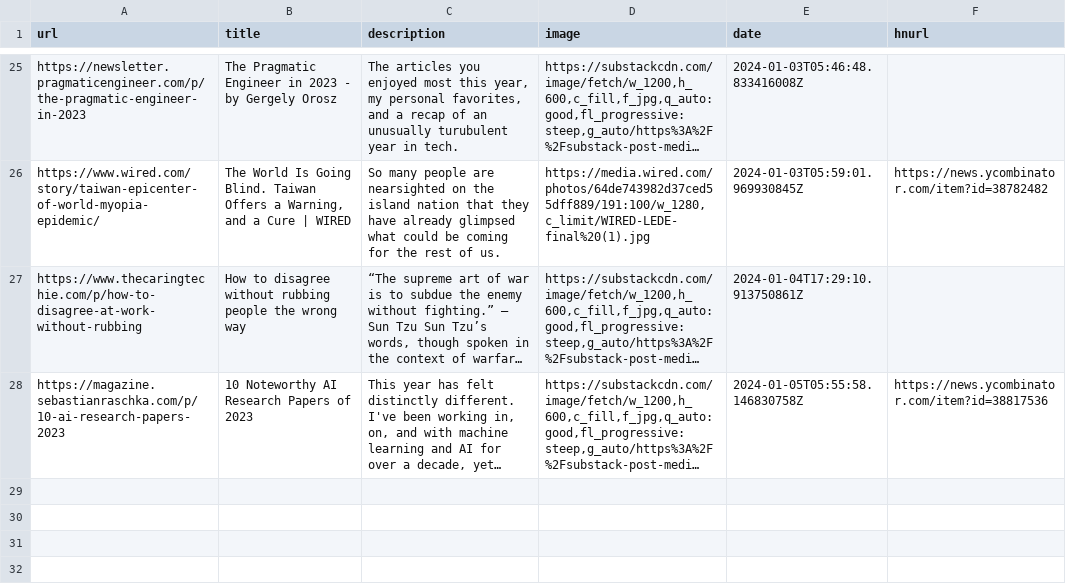
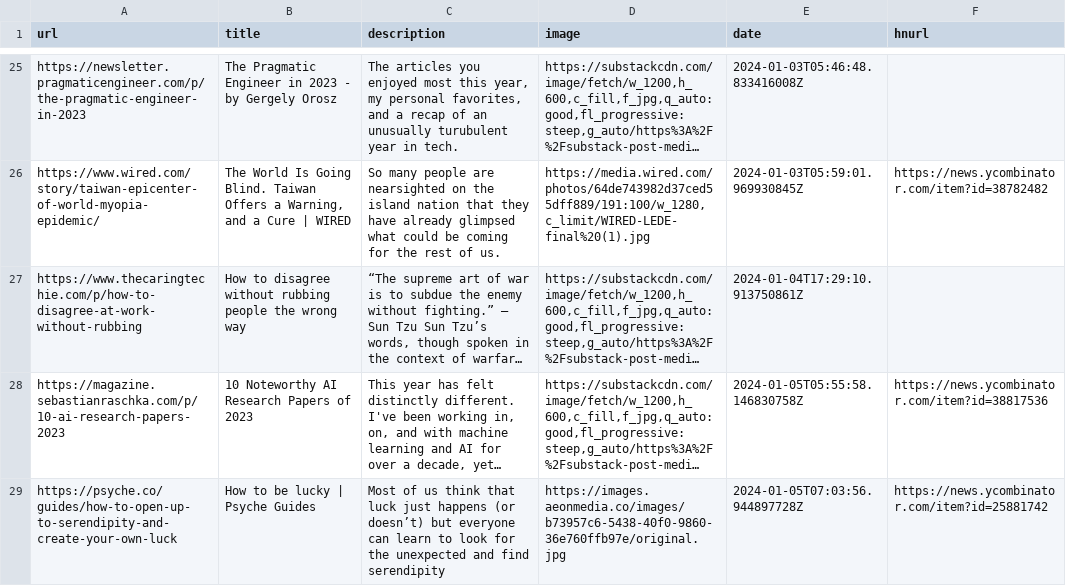
Before and after one commit to eforgithub/readingList, a CSV file: readingList.csv, drawn as a sheet; only a part is shown, gaps mark what is left out; long unchanged cells end in …; the diff names each change by its address in the sheet, - before the commit and + after, or states it on an @@ line.

Commit message:
Automated reading list update on Fri Jan  5 07:03:56 UTC 2024

```diff
--- a/readingList.csv
+++ b/readingList.csv
+row 29: https://psyche.co/guides/how-to-open-up-to-serendipity-and-create-your-own-luck | How to be lucky | Psyche Guides | Most of us think that luck just happens (or doesn’t) but everyone can learn to look for the unexpected and find serendipity | https://images.aeonmedia.co/images/b73957c6-5438-40f0-9860-36e760ffb97e/original.jpg | 2024-01-05T07:03:56.944897728Z | https://news.ycombinator.com/item?id=25881742
```
